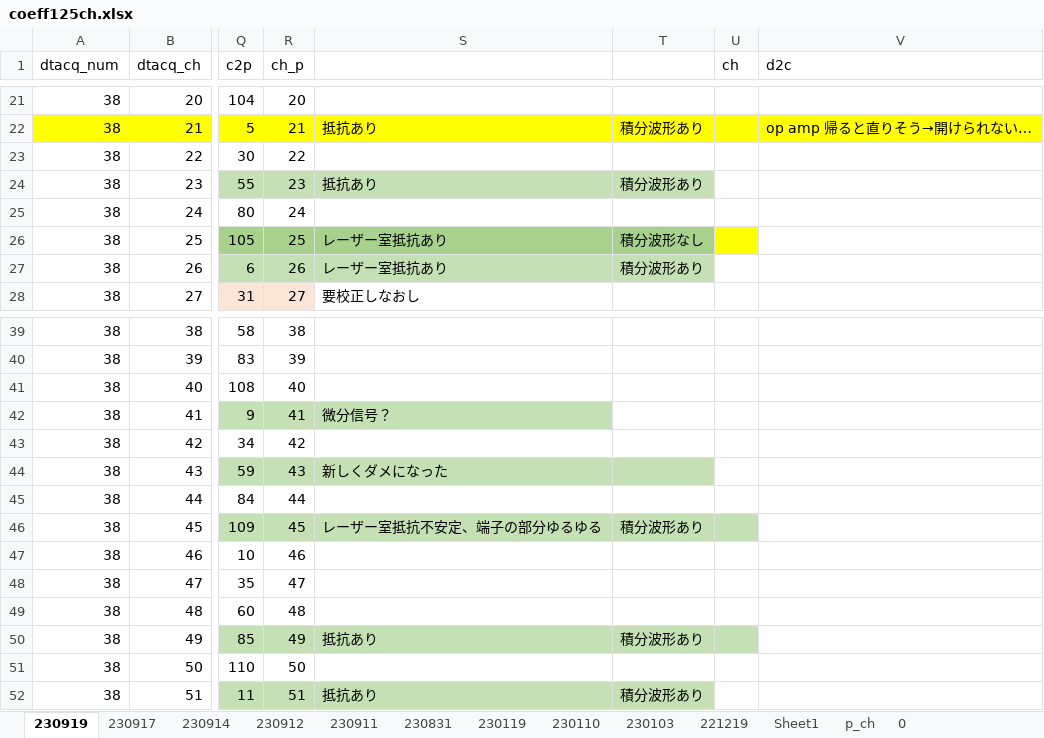
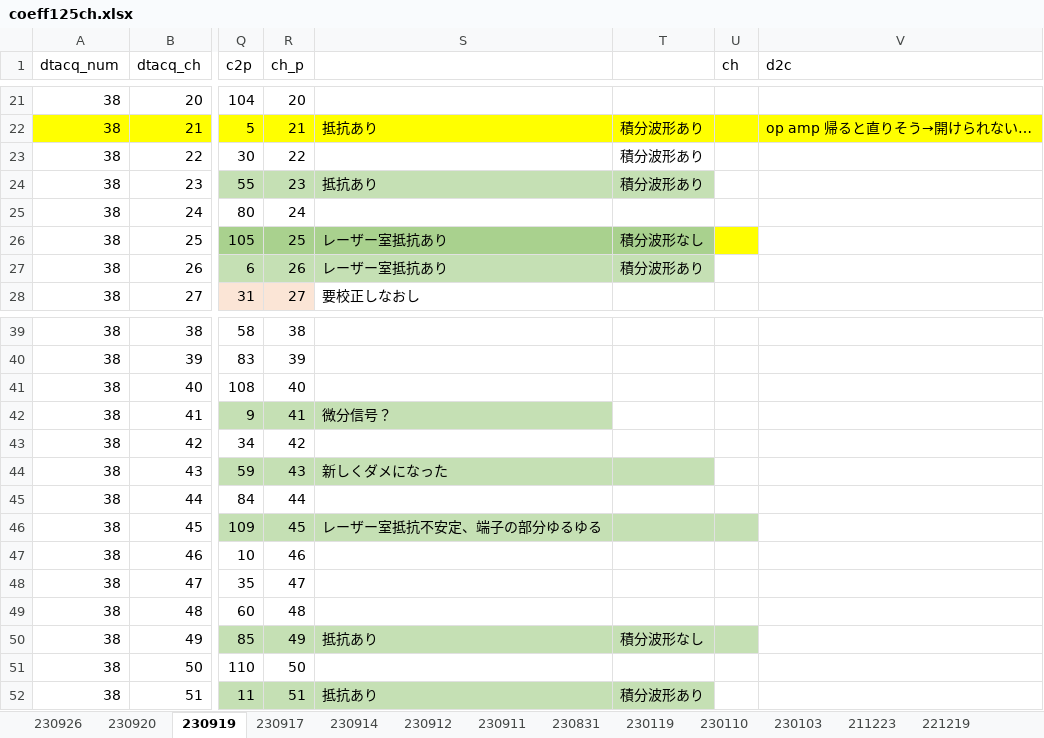
Before and after one commit to makimitsu/test-open, an Excel workbook: pcb_experiment/coeff125ch.xlsx, sheet 230919, drawn as a sheet; only a part is shown, gaps mark what is left out; values as stored, in another font and other column widths than the file's, no borders; the diff names each change by its address in the sheet, - before the commit and + after, or states it on an @@ line.

```diff
--- a/pcb_experiment/coeff125ch.xlsx (sheet 230919)
+++ b/pcb_experiment/coeff125ch.xlsx (sheet 230919)
+sheet tab: 230926
+sheet tab: 230920
+sheet tab: 211223
-T23: (empty)
+T23: 積分波形あり
-T46: 積分波形あり
+T46: (empty)
-T50: 積分波形あり
+T50: 積分波形なし
```
Also changed, not shown: pcb_experiment/coeff200ch.xlsx, 29 other files.
